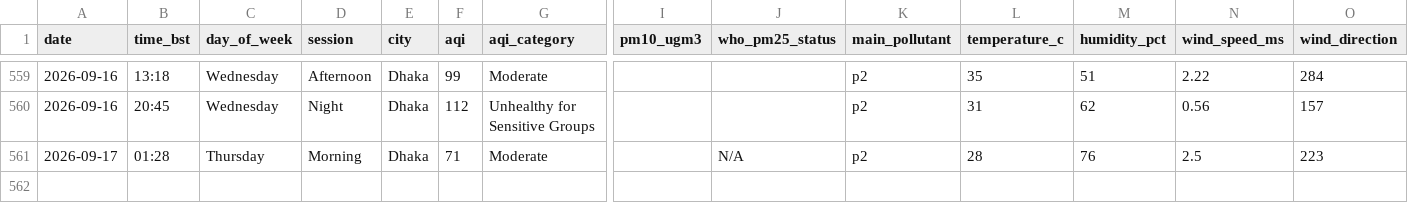
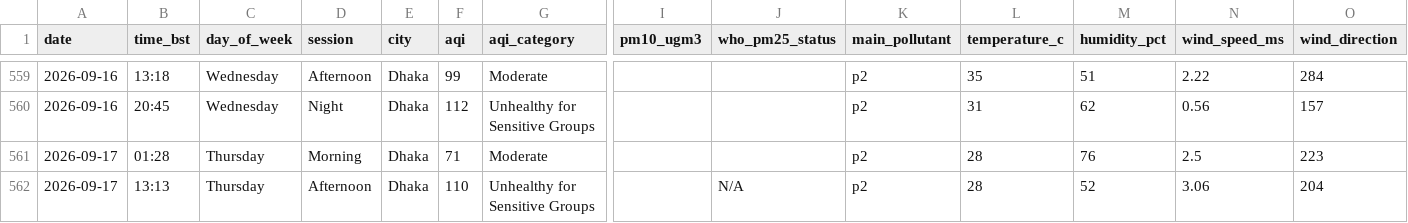
Before and after one commit to tahira489/bangladesh-air-quality, a CSV file: dhaka_air_quality.csv, drawn as a sheet; only a part is shown, gaps mark what is left out; rows hold the shown columns only; the diff names each change by its address in the sheet, - before the commit and + after, or states it on an @@ line.

```diff
--- a/dhaka_air_quality.csv
+++ b/dhaka_air_quality.csv
-J561 (who_pm25_status): N/A
+J561 (who_pm25_status): (empty)
+row 562: 2026-09-17 | 13:13 | Thursday | Afternoon | Dhaka | 110 | Unhealthy for Sensitive Groups |  | N/A | p2 | 28 | 52 | 3.06 | 204
```
